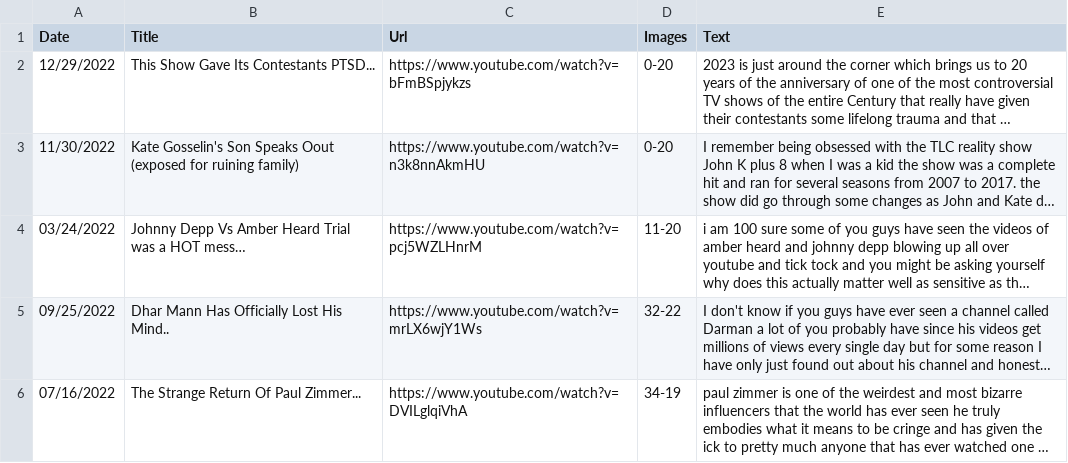
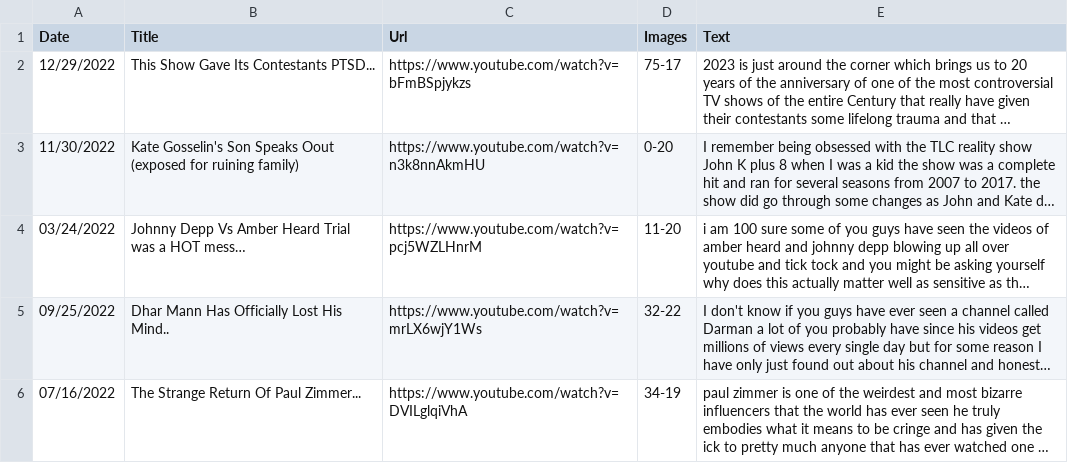
Before and after one commit to focussed-tk/focussed-tk.github.io, a CSV file: hollywood.csv, drawn as a sheet; long unchanged cells end in …; the diff names each change by its address in the sheet, - before the commit and + after, or states it on an @@ line.

Commit message:
Add files via upload

```diff
--- a/hollywood.csv
+++ b/hollywood.csv
-D2 (Images): 0-20
+D2 (Images): 75-17
```
